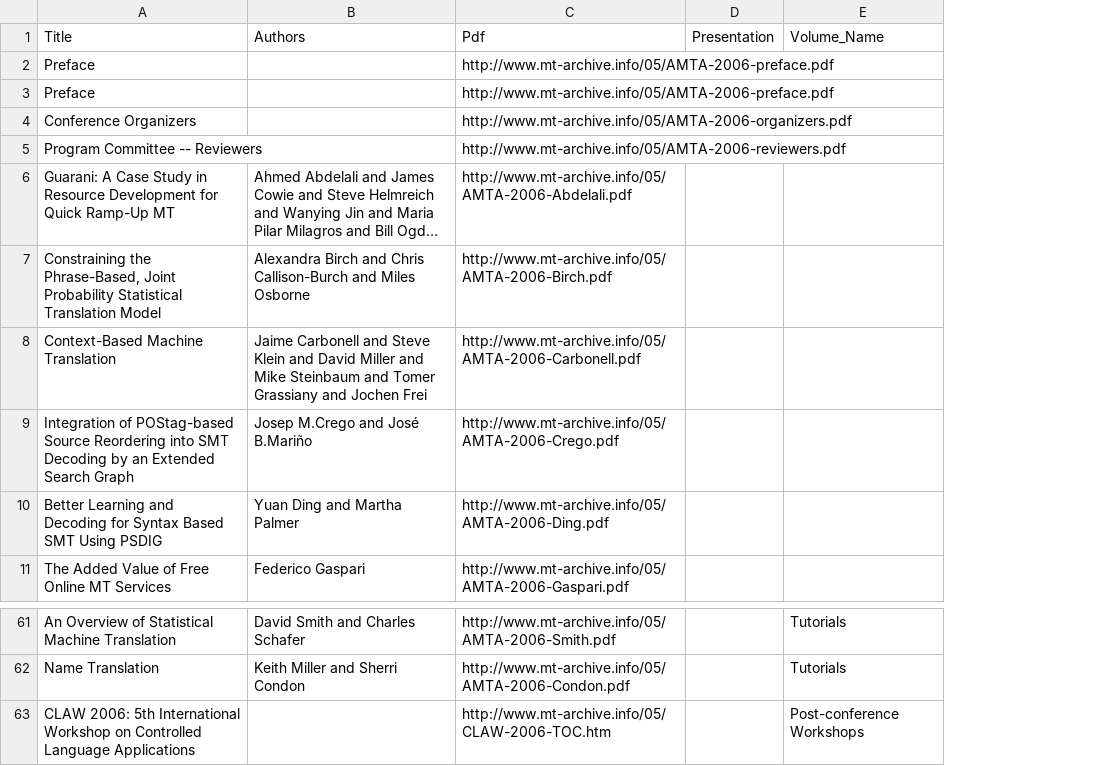
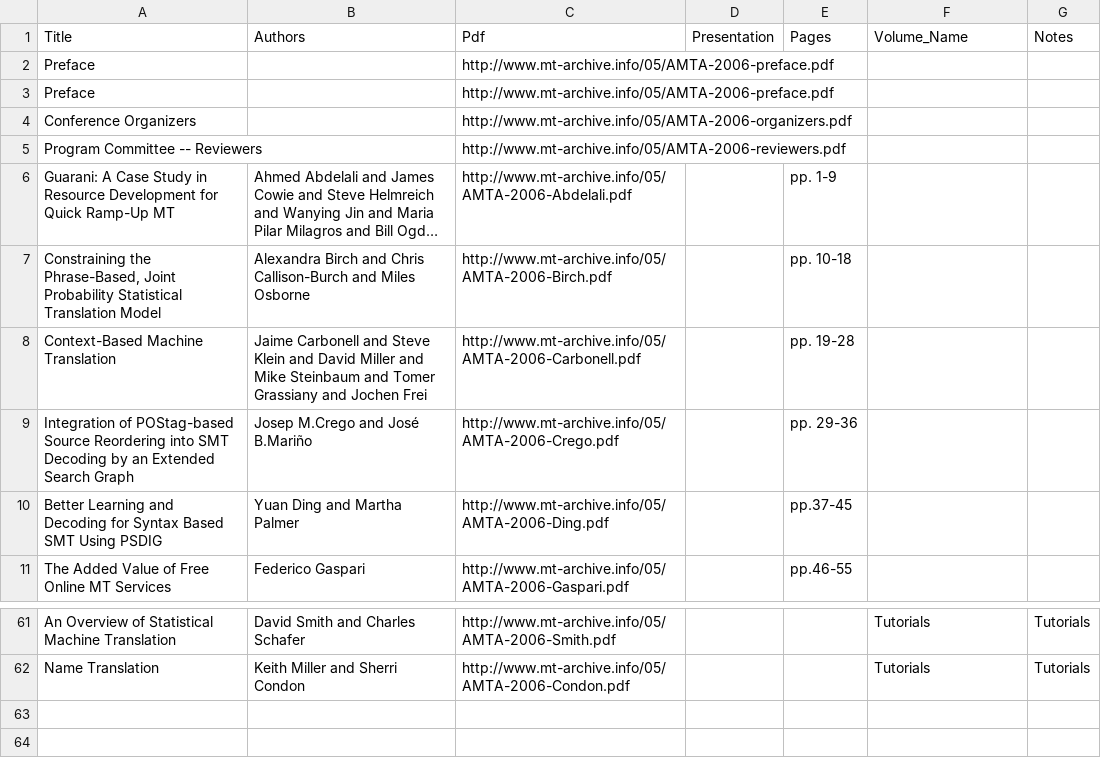
Before and after one commit to mardub1635/mt-archive, a TSV file: amta/2006.amta.tsv, drawn as a sheet; only a part is shown, gaps mark what is left out; long unchanged cells end in …; removed rows and columns are numbered as before the commit, all else as after; the diff names each change by its address in the sheet, - before the commit and + after, or states it on an @@ line.

Commit message:
Adds workshops (jec, wptp...) removes superfluous volume_names and small other corrections

```diff
--- a/amta/2006.amta.tsv
+++ b/amta/2006.amta.tsv
+column E (Pages), rows 6-11: pp. 1-9 | pp. 10-18 | pp. 19-28 | pp. 29-36 | pp.37-45 | pp.46-55
+column G (Notes), rows 61-62: Tutorials | Tutorials
-row 63: CLAW 2006: 5th International Workshop on Controlled Language Applications |  | http://www.mt-archive.info/05/CLAW-2006-TOC.htm |  | Post-conference Workshops
```
Also changed, not shown: 3 other files.
